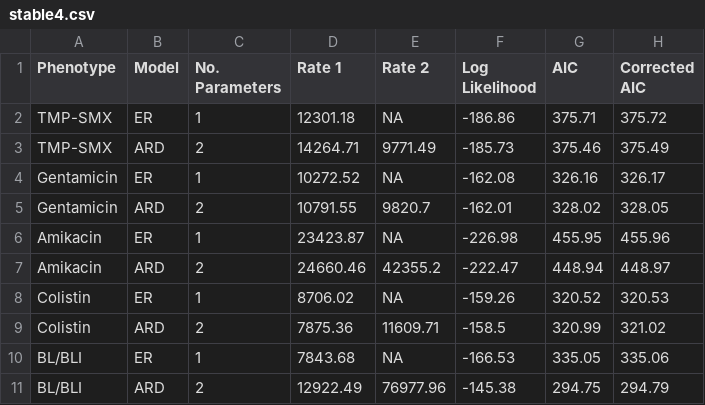
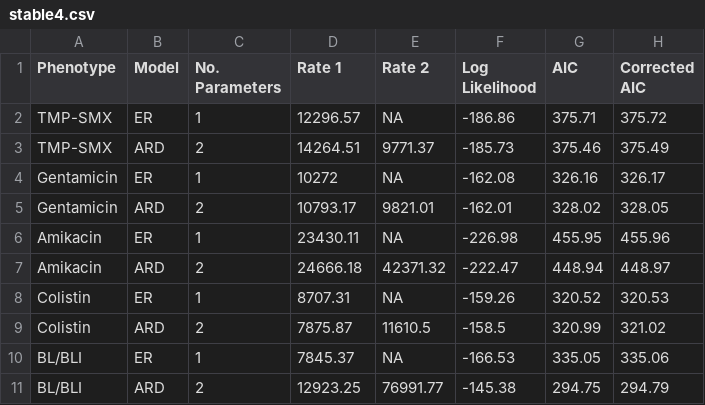
Before and after one commit to kylegontjes/phylogenetic-resistance-ms, a CSV file: tables/stable4.csv, drawn as a sheet.

Commit message:
add stable 4

```diff
--- a/tables/stable4.csv
+++ b/tables/stable4.csv
@@ -1,11 +1,11 @@
 Phenotype,Model,No. Parameters,Rate 1,Rate 2,Log Likelihood,AIC,Corrected AIC
-TMP-SMX,ER,1,12301.18,NA,-186.86,375.71,375.72
-TMP-SMX,ARD,2,14264.71,9771.49,-185.73,375.46,375.49
-Gentamicin,ER,1,10272.52,NA,-162.08,326.16,326.17
-Gentamicin,ARD,2,10791.55,9820.7,-162.01,328.02,328.05
-Amikacin,ER,1,23423.87,NA,-226.98,455.95,455.96
-Amikacin,ARD,2,24660.46,42355.2,-222.47,448.94,448.97
-Colistin,ER,1,8706.02,NA,-159.26,320.52,320.53
-Colistin,ARD,2,7875.36,11609.71,-158.5,320.99,321.02
-BL/BLI,ER,1,7843.68,NA,-166.53,335.05,335.06
-BL/BLI,ARD,2,12922.49,76977.96,-145.38,294.75,294.79
+TMP-SMX,ER,1,12296.57,NA,-186.86,375.71,375.72
+TMP-SMX,ARD,2,14264.51,9771.37,-185.73,375.46,375.49
+Gentamicin,ER,1,10272,NA,-162.08,326.16,326.17
+Gentamicin,ARD,2,10793.17,9821.01,-162.01,328.02,328.05
+Amikacin,ER,1,23430.11,NA,-226.98,455.95,455.96
+Amikacin,ARD,2,24666.18,42371.32,-222.47,448.94,448.97
+Colistin,ER,1,8707.31,NA,-159.26,320.52,320.53
+Colistin,ARD,2,7875.87,11610.5,-158.5,320.99,321.02
+BL/BLI,ER,1,7845.37,NA,-166.53,335.05,335.06
+BL/BLI,ARD,2,12923.25,76991.77,-145.38,294.75,294.79
```
Also changed, not shown: 3 other files.
